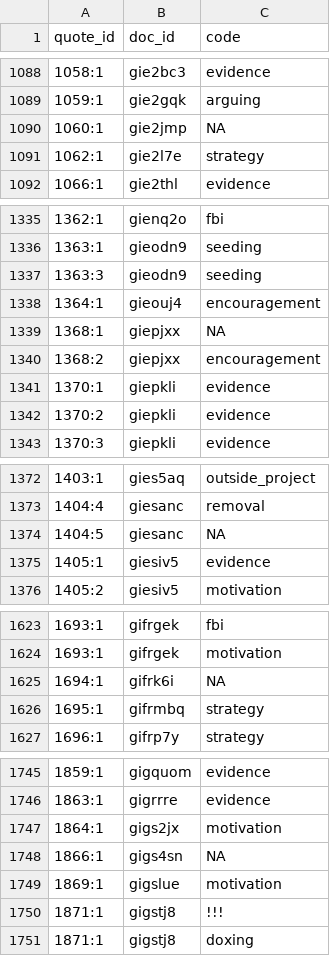
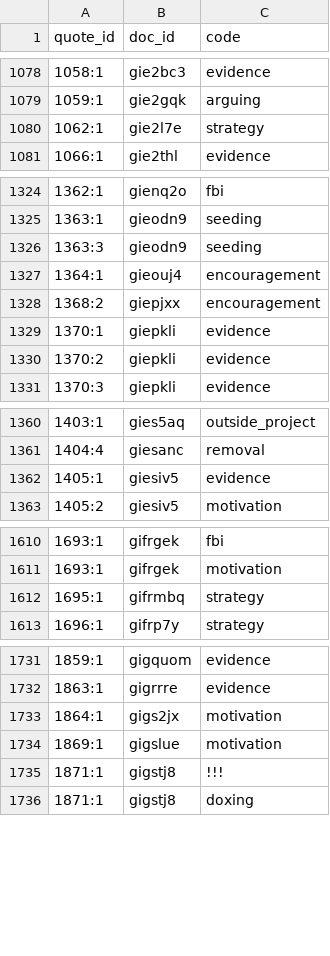
Before and after one commit to eddiechapman/reddit-capitol-insurrection-url-analysis, a CSV file: data/codes.csv, drawn as a sheet; only a part is shown, gaps mark what is left out; the diff covers the shown part only.

```diff
--- a/data/codes.csv
+++ b/data/codes.csv
@@ -1089,3 +1079,2 @@ quote_id,doc_id,code
 1059:1,gie2gqk,arguing
-1060:1,gie2jmp,NA
 1062:1,gie2l7e,strategy
@@ -1338,3 +1327,2 @@ quote_id,doc_id,code
 1364:1,gieouj4,encouragement
-1368:1,giepjxx,NA
 1368:2,giepjxx,encouragement
@@ -1373,3 +1361,2 @@ quote_id,doc_id,code
 1404:4,giesanc,removal
-1404:5,giesanc,NA
 1405:1,giesiv5,evidence
@@ -1624,3 +1611,2 @@ quote_id,doc_id,code
 1693:1,gifrgek,motivation
-1694:1,gifrk6i,NA
 1695:1,gifrmbq,strategy
@@ -1747,3 +1733,2 @@ quote_id,doc_id,code
 1864:1,gigs2jx,motivation
-1866:1,gigs4sn,NA
 1869:1,gigslue,motivation
```
Also changed, not shown: 12 removed rows elsewhere in this file, 2 other files.
